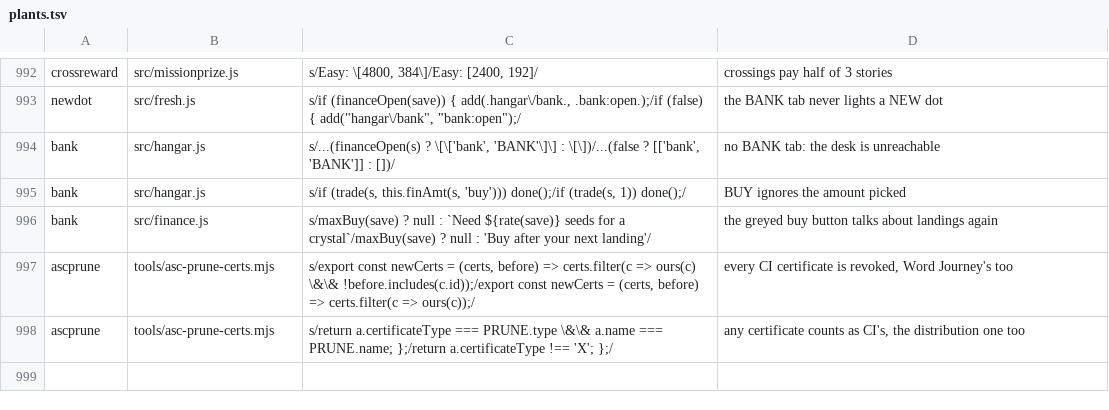
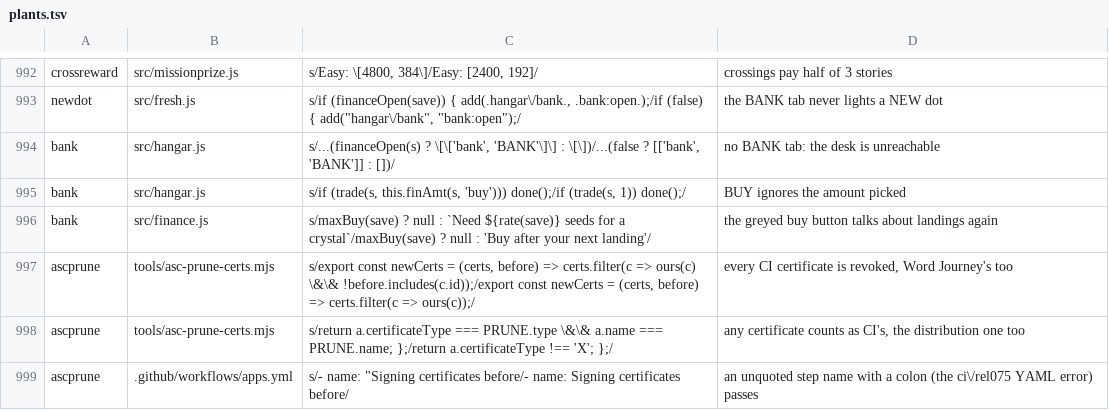
Before and after one commit to olly-marx/contrail-pilot, a TSV file: tools/plants.tsv, drawn as a sheet; only a part is shown, gaps mark what is left out.

```diff
--- a/tools/plants.tsv
+++ b/tools/plants.tsv
@@ -998 +998,2 @@ ascprune	tools/asc-prune-certs.mjs	s/export const newCerts = (certs, before) =>
 ascprune	tools/asc-prune-certs.mjs	s/return a.certificateType === PRUNE.type \&\& a.name === PRUNE.name; };/return a.certificateType !== 'X'; };/	any certificate counts as CI's, the distribution one too
+ascprune	.github/workflows/apps.yml	s/- name: "Signing certificates before/- name: Signing certificates before/	an unquoted step name with a colon (the ci\/rel075 YAML error) passes
```
Also changed, not shown: 2 other files.
